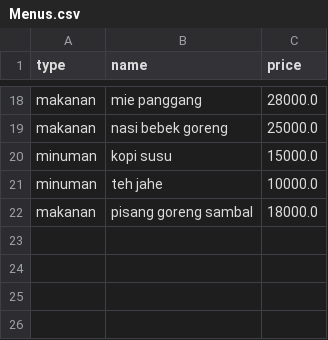
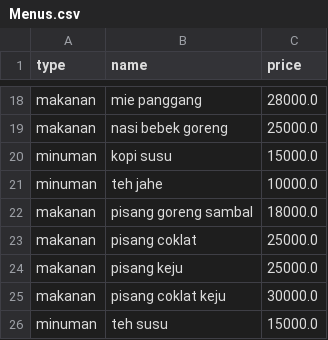
Before and after one commit to Myanaa-hl/Cashier-project, a CSV file: Menus.csv, drawn as a sheet; only a part is shown, gaps mark what is left out.

```diff
--- a/Menus.csv
+++ b/Menus.csv
@@ -22 +22,5 @@ minuman,teh jahe,10000.0
 makanan,pisang goreng sambal,18000.0
+makanan,pisang coklat,25000.0
+makanan,pisang keju,25000.0
+makanan,pisang coklat keju,30000.0
+minuman,teh susu,15000.0
```
Also changed, not shown: history.csv.
